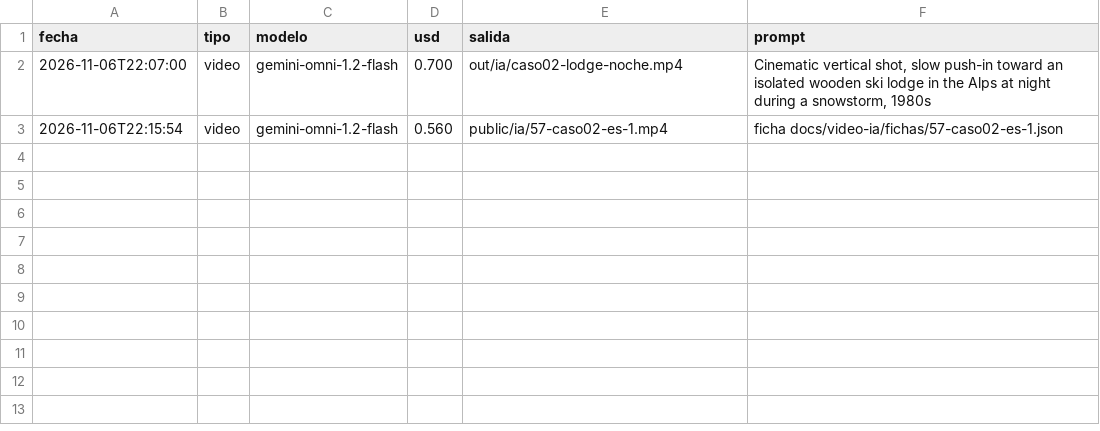
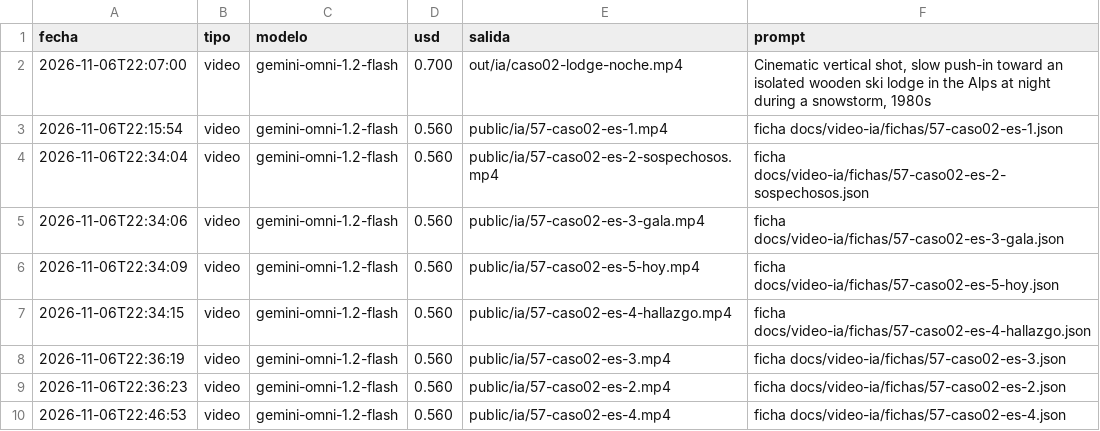
Before and after one commit to cdevidts/NLPAGE, a CSV file: docs/gemini/gasto.csv, drawn as a sheet.

```diff
--- a/docs/gemini/gasto.csv
+++ b/docs/gemini/gasto.csv
@@ -3 +3,8 @@ fecha,tipo,modelo,usd,salida,prompt
 2026-11-06T22:15:54,video,gemini-omni-1.2-flash,0.560,public/ia/57-caso02-es-1.mp4,ficha docs/video-ia/fichas/57-caso02-es-1.json
+2026-11-06T22:34:04,video,gemini-omni-1.2-flash,0.560,public/ia/57-caso02-es-2-sospechosos.mp4,ficha docs/video-ia/fichas/57-caso02-es-2-sospechosos.json
+2026-11-06T22:34:06,video,gemini-omni-1.2-flash,0.560,public/ia/57-caso02-es-3-gala.mp4,ficha docs/video-ia/fichas/57-caso02-es-3-gala.json
+2026-11-06T22:34:09,video,gemini-omni-1.2-flash,0.560,public/ia/57-caso02-es-5-hoy.mp4,ficha docs/video-ia/fichas/57-caso02-es-5-hoy.json
+2026-11-06T22:34:15,video,gemini-omni-1.2-flash,0.560,public/ia/57-caso02-es-4-hallazgo.mp4,ficha docs/video-ia/fichas/57-caso02-es-4-hallazgo.json
+2026-11-06T22:36:19,video,gemini-omni-1.2-flash,0.560,public/ia/57-caso02-es-3.mp4,ficha docs/video-ia/fichas/57-caso02-es-3.json
+2026-11-06T22:36:23,video,gemini-omni-1.2-flash,0.560,public/ia/57-caso02-es-2.mp4,ficha docs/video-ia/fichas/57-caso02-es-2.json
+2026-11-06T22:46:53,video,gemini-omni-1.2-flash,0.560,public/ia/57-caso02-es-4.mp4,ficha docs/video-ia/fichas/57-caso02-es-4.json
```
Also changed, not shown: 27 other files.
